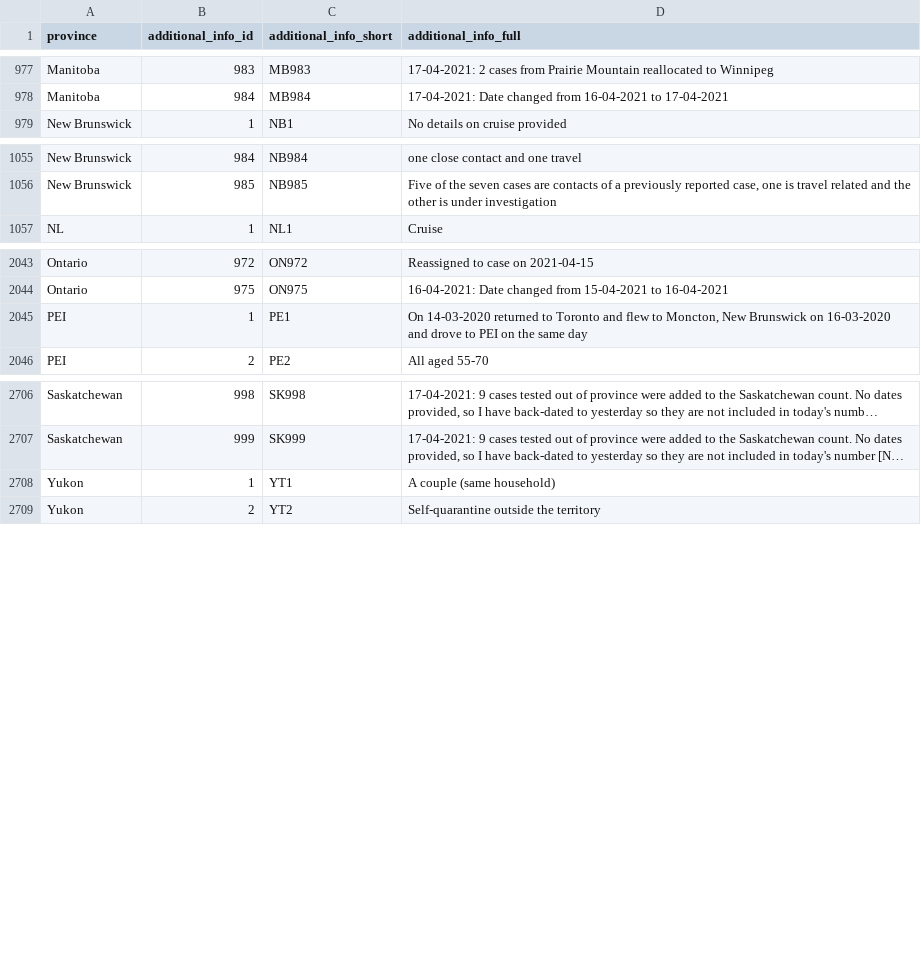
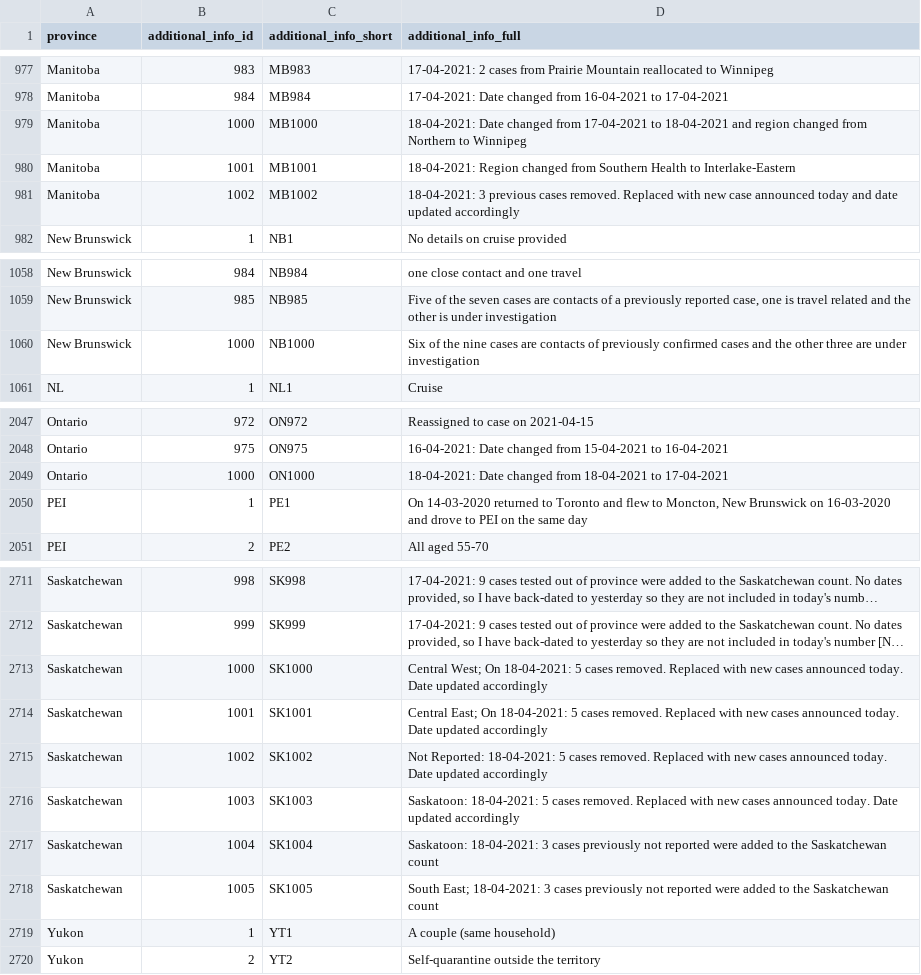
Before and after one commit to ccodwg/Covid19Canada, a CSV file: individual_level/cases_extra/cases_additional_info.csv, drawn as a sheet; only a part is shown, gaps mark what is left out; long unchanged cells end in …; the diff names each change by its address in the sheet, - before the commit and + after, or states it on an @@ line.

```diff
--- a/individual_level/cases_extra/cases_additional_info.csv
+++ b/individual_level/cases_extra/cases_additional_info.csv
+row 979: Manitoba | 1000 | MB1000 | 18-04-2021: Date changed from 17-04-2021 to 18-04-2021 and region changed from Northern to Winnipeg
+row 980: Manitoba | 1001 | MB1001 | 18-04-2021: Region changed from Southern Health to Interlake-Eastern
+row 981: Manitoba | 1002 | MB1002 | 18-04-2021: 3 previous cases removed. Replaced with new case announced today and date updated accordingly
+row 1060: New Brunswick | 1000 | NB1000 | Six of the nine cases are contacts of previously confirmed cases and the other three are under investigation
+row 2049: Ontario | 1000 | ON1000 | 18-04-2021: Date changed from 18-04-2021 to 17-04-2021
+row 2713: Saskatchewan | 1000 | SK1000 | Central West; On 18-04-2021: 5 cases removed. Replaced with new cases announced today. Date updated accordingly
+row 2714: Saskatchewan | 1001 | SK1001 | Central East; On 18-04-2021: 5 cases removed. Replaced with new cases announced today. Date updated accordingly
+row 2715: Saskatchewan | 1002 | SK1002 | Not Reported: 18-04-2021: 5 cases removed. Replaced with new cases announced today. Date updated accordingly
+row 2716: Saskatchewan | 1003 | SK1003 | Saskatoon: 18-04-2021: 5 cases removed. Replaced with new cases announced today. Date updated accordingly
+row 2717: Saskatchewan | 1004 | SK1004 | Saskatoon: 18-04-2021: 3 cases previously not reported were added to the Saskatchewan count
+row 2718: Saskatchewan | 1005 | SK1005 | South East; 18-04-2021: 3 cases previously not reported were added to the Saskatchewan count
```
Also changed, not shown: individual_level/cases_extra/cases_case_source.csv, individual_level/mortality_2021.csv, 27 other files.
